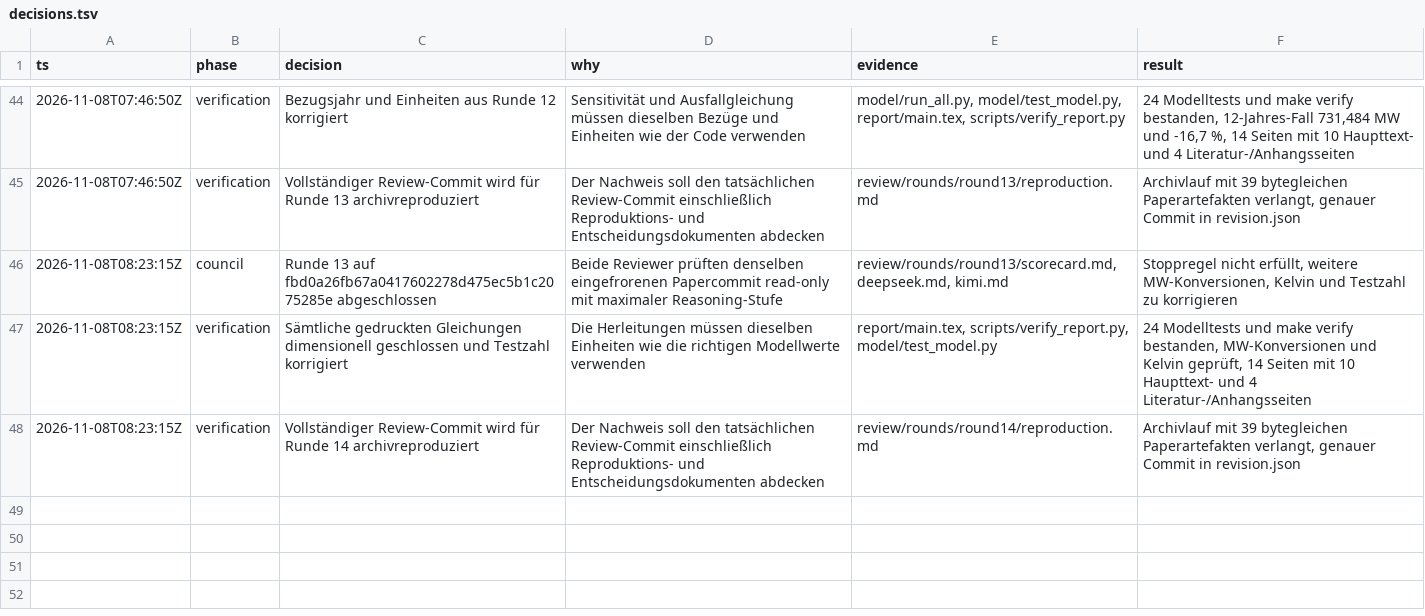
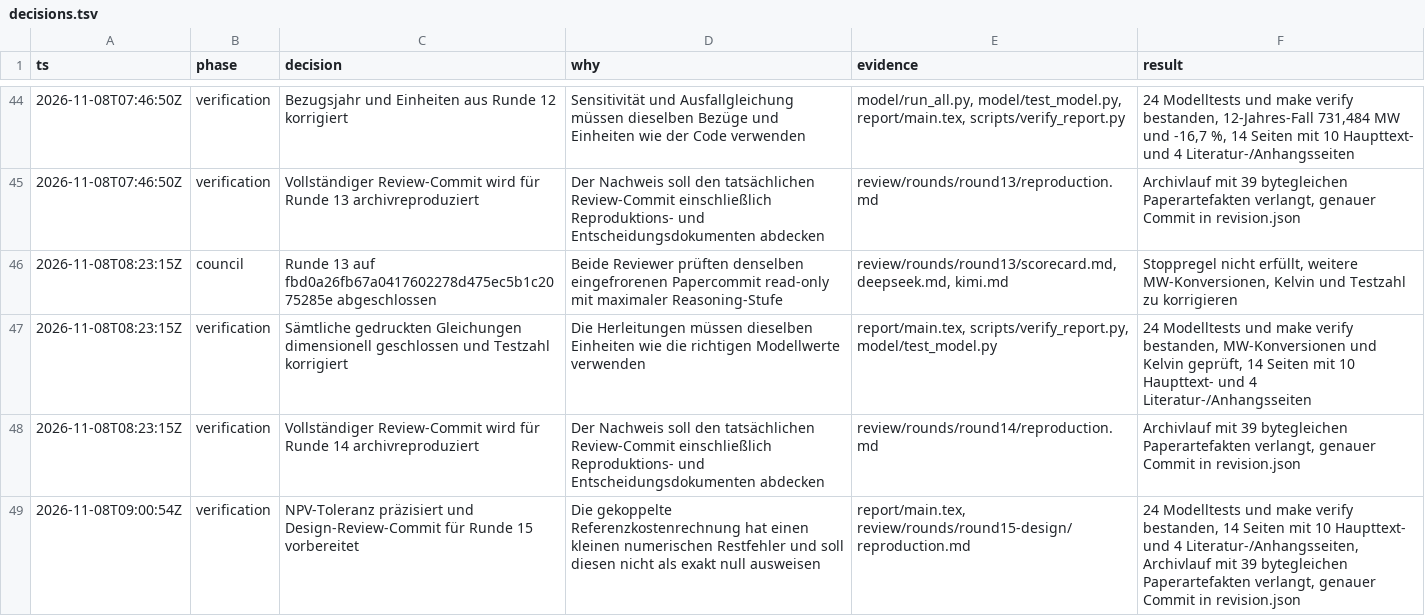
Before and after one commit to GA16-24/planet-simtech-2025-TEST-K31pro-max, a TSV file: decisions.tsv, drawn as a sheet; only a part is shown, gaps mark what is left out; the diff names each change by its address in the sheet, - before the commit and + after, or states it on an @@ line.

Commit message:
Document round fifteen design reproduction

```diff
--- a/decisions.tsv
+++ b/decisions.tsv
+row 49: 2026-11-08T09:00:54Z | verification | NPV-Toleranz präzisiert und Design-Review-Commit für Runde 15 vorbereitet | Die gekoppelte Referenzkostenrechnung hat einen kleinen numerischen Restfehler und soll diesen nicht als exakt null ausweisen | report/main.tex, review/rounds/round15-design/reproduction.md | 24 Modelltests und make verify bestanden, 14 Seiten mit 10 Haupttext- und 4 Literatur-/Anhangsseiten, Archivlauf mit 39 bytegleichen Paperartefakten verlangt, genauer Commit in revision.json
```
Also changed, not shown: 2 other files.
